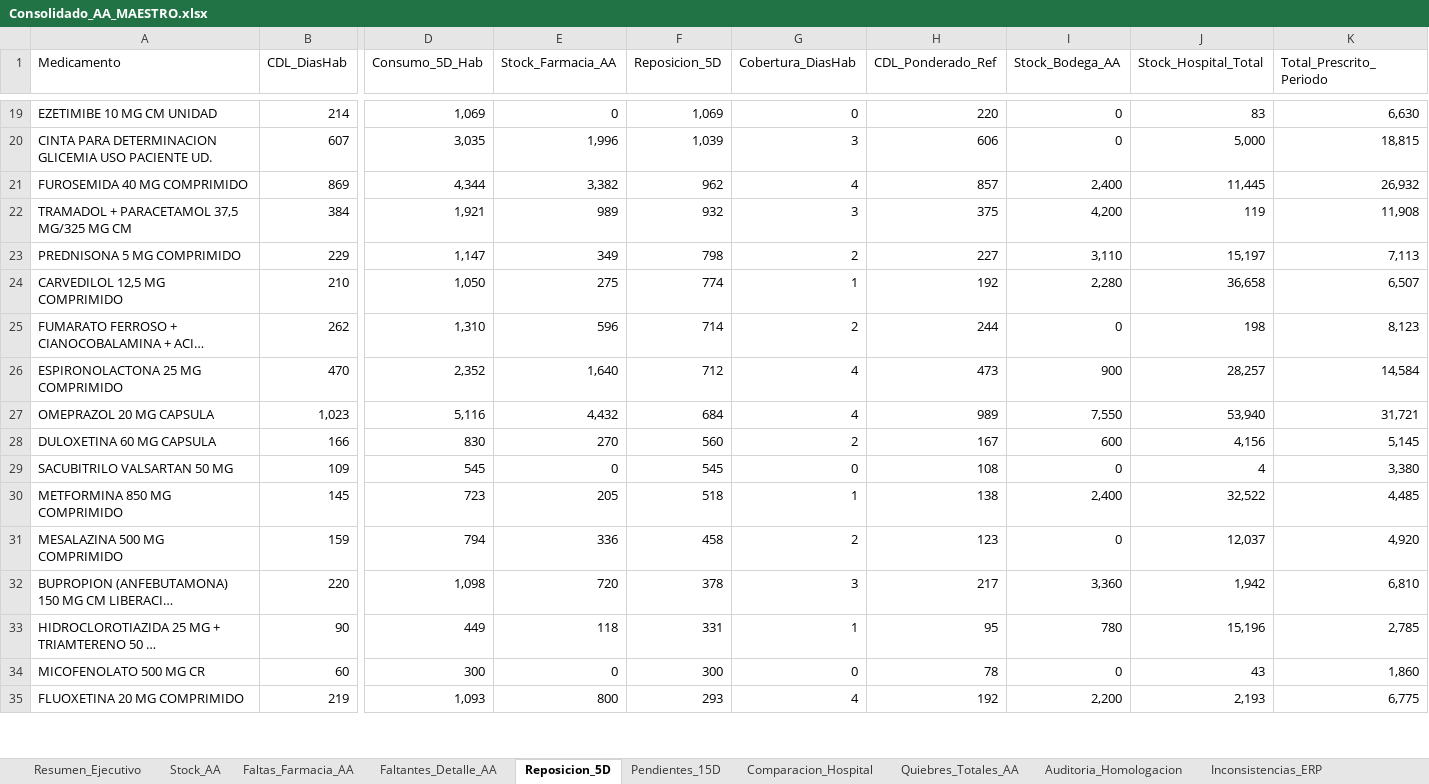
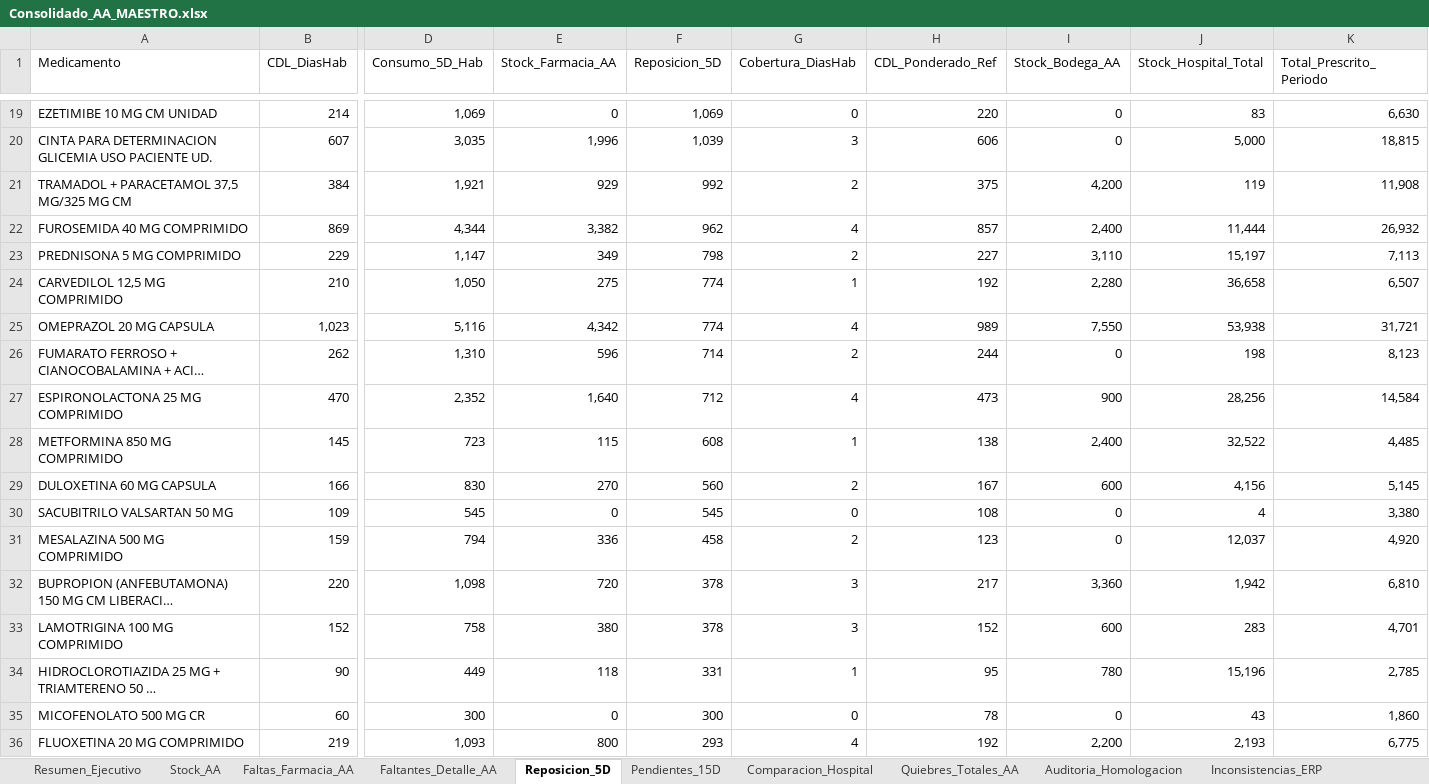
Before and after one commit to danielalfonsocc-rgb/maestro-aa-farmacia, an Excel workbook: Consolidado_AA_MAESTRO.xlsx, sheet Reposicion_5D, drawn as a sheet; only a part is shown, gaps mark what is left out; long unchanged cells end in …; values as stored, in another font and other column widths than the file's, no cell formats; removed rows and columns are numbered as before the commit, all else as after; rows hold the shown columns only; the diff covers the shown part only; the diff names each change by its address in the sheet, - before the commit and + after, or states it on an @@ line.

```diff
--- a/Consolidado_AA_MAESTRO.xlsx (sheet Reposicion_5D)
+++ b/Consolidado_AA_MAESTRO.xlsx (sheet Reposicion_5D)
+row 21: TRAMADOL + PARACETAMOL 37,5 MG/325 MG CM | 384 | 1,921 | 929 | 992 | 2 | 375 | 4,200 | 119 | 11,908
-J22 (Stock_Hospital_Total): 11,445
+J22 (Stock_Hospital_Total): 11,444
-row 22: TRAMADOL + PARACETAMOL 37,5 MG/325 MG CM | 384 | 1,921 | 989 | 932 | 3 | 375 | 4,200 | 119 | 11,908
+row 25: OMEPRAZOL 20 MG CAPSULA | 1,023 | 5,116 | 4,342 | 774 | 4 | 989 | 7,550 | 53,938 | 31,721
-J27 (Stock_Hospital_Total): 28,257
+J27 (Stock_Hospital_Total): 28,256
-row 27: OMEPRAZOL 20 MG CAPSULA | 1,023 | 5,116 | 4,432 | 684 | 4 | 989 | 7,550 | 53,940 | 31,721
+row 28: METFORMINA 850 MG COMPRIMIDO | 145 | 723 | 115 | 608 | 1 | 138 | 2,400 | 32,522 | 4,485
-row 30: METFORMINA 850 MG COMPRIMIDO | 145 | 723 | 205 | 518 | 1 | 138 | 2,400 | 32,522 | 4,485
+row 33: LAMOTRIGINA 100 MG COMPRIMIDO | 152 | 758 | 380 | 378 | 3 | 152 | 600 | 283 | 4,701
```
Also changed, not shown: 4 added rows, 9 removed rows, 7 moved rows and 20 edited cells elsewhere in this sheet, sheet Auditoria_Homologacion, sheet SGLI_Estres, sheet Pedido_Farm_Bodega, sheet Pendientes_15D, sheet Stock_AA, sheet Comparacion_Hospital, 10 more sheets, cell formats, Resumen_Pedidos_AA.xlsx.
